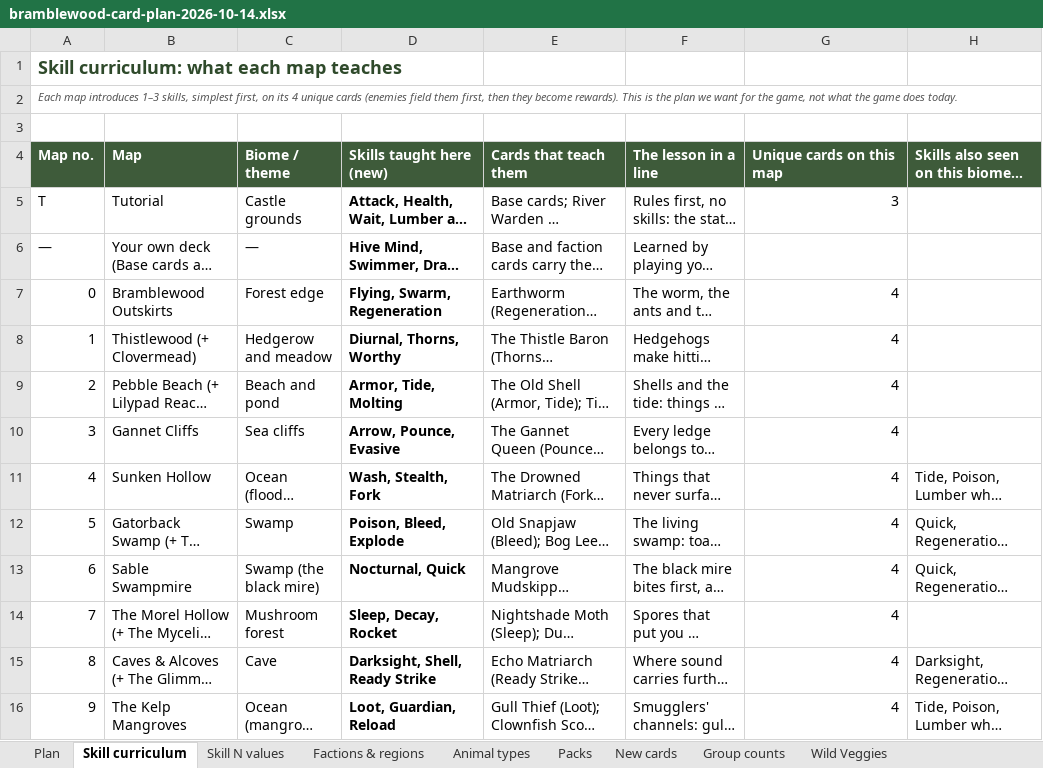
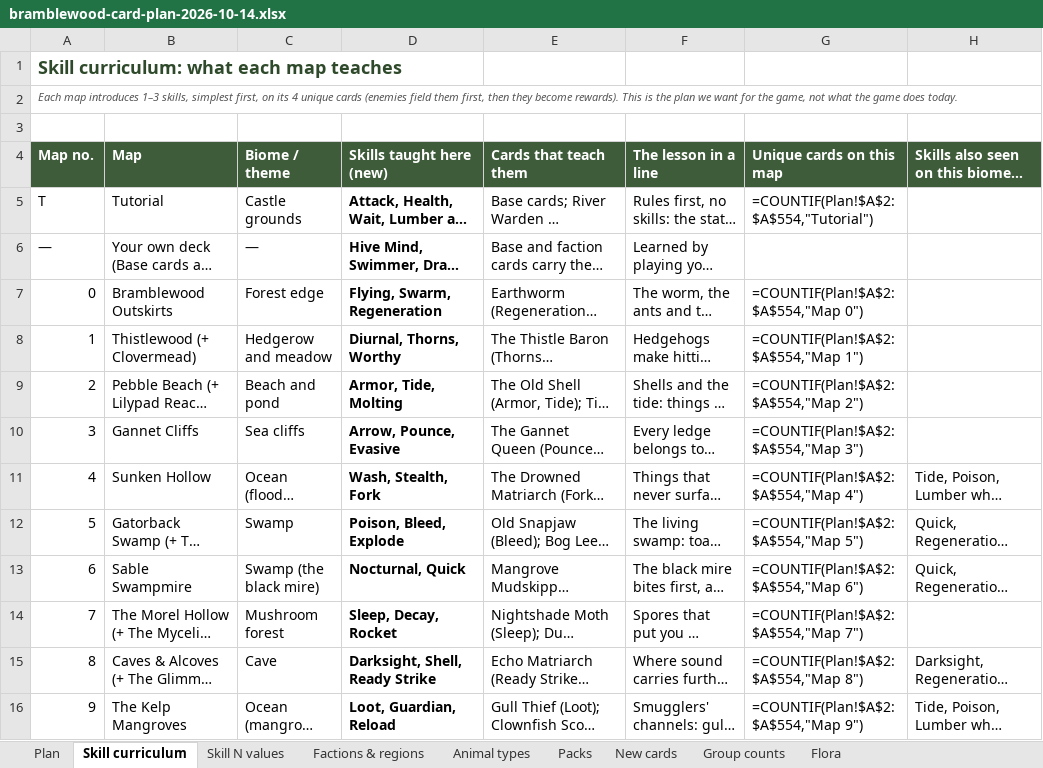
Before and after one commit to herougan/bramblewood-arena-game, an Excel workbook: docs/bramblewood-card-plan-2026-10-14.xlsx, sheet Skill curriculum, drawn as a sheet; only a part is shown; long unchanged cells end in …; values as stored, in another font and other column widths than the file's, no borders; formulas without a stored value are shown as written; the diff covers the shown part only; the diff names each change by its address in the sheet, - before the commit and + after, or states it on an @@ line.

```diff
--- a/docs/bramblewood-card-plan-2026-10-14.xlsx (sheet Skill curriculum)
+++ b/docs/bramblewood-card-plan-2026-10-14.xlsx (sheet Skill curriculum)
-sheet tab: Wild Veggies
+sheet tab: Flora
-G5 (Unique cards on this map): 3
+G5 (Unique cards on this map): =COUNTIF(Plan!$A$2:$A$554,"Tutorial")
-G7 (Unique cards on this map): 4
+G7 (Unique cards on this map): =COUNTIF(Plan!$A$2:$A$554,"Map 0")
-G8 (Unique cards on this map): 4
+G8 (Unique cards on this map): =COUNTIF(Plan!$A$2:$A$554,"Map 1")
-G9 (Unique cards on this map): 4
+G9 (Unique cards on this map): =COUNTIF(Plan!$A$2:$A$554,"Map 2")
-G10 (Unique cards on this map): 4
+G10 (Unique cards on this map): =COUNTIF(Plan!$A$2:$A$554,"Map 3")
-G11 (Unique cards on this map): 4
+G11 (Unique cards on this map): =COUNTIF(Plan!$A$2:$A$554,"Map 4")
-G12 (Unique cards on this map): 4
+G12 (Unique cards on this map): =COUNTIF(Plan!$A$2:$A$554,"Map 5")
-G13 (Unique cards on this map): 4
+G13 (Unique cards on this map): =COUNTIF(Plan!$A$2:$A$554,"Map 6")
-G14 (Unique cards on this map): 4
+G14 (Unique cards on this map): =COUNTIF(Plan!$A$2:$A$554,"Map 7")
-G15 (Unique cards on this map): 4
+G15 (Unique cards on this map): =COUNTIF(Plan!$A$2:$A$554,"Map 8")
-G16 (Unique cards on this map): 4
+G16 (Unique cards on this map): =COUNTIF(Plan!$A$2:$A$554,"Map 9")
```
Also changed, not shown: 12 edited cells elsewhere in this sheet, sheet Animal types, sheet Factions & regions, sheet Group counts, sheet Packs, sheet Plan, sheet Flora, charts or pictures, 11 other files.
